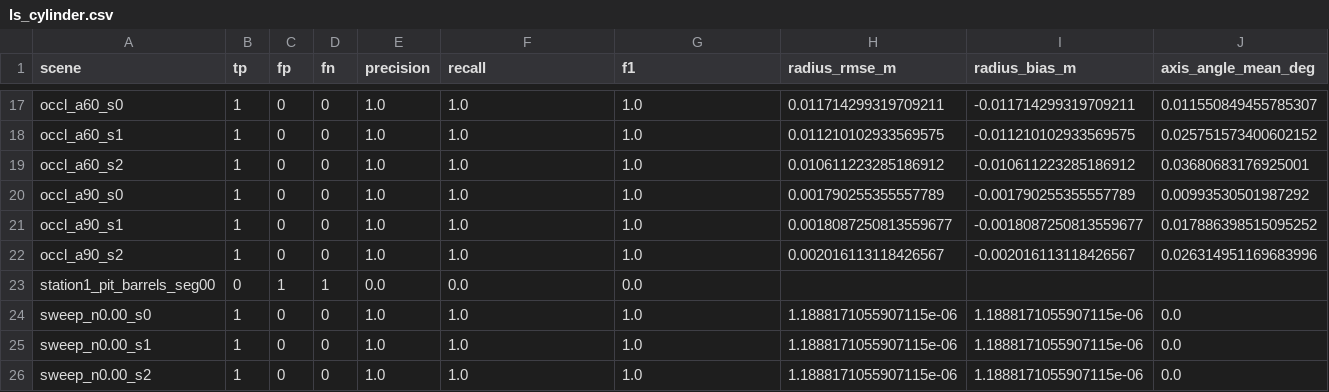
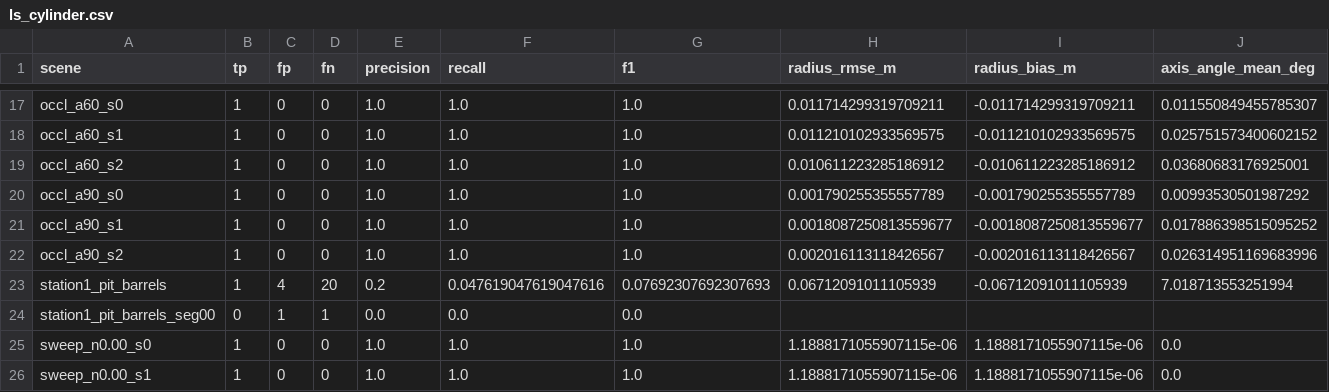
Before and after one commit to coder-1011/barrel-detection, a CSV file: eval/ls_cylinder.csv, drawn as a sheet; only a part is shown, gaps mark what is left out; the shorter side is filled out with more unchanged rows; the diff names each change by its address in the sheet, - before the commit and + after, or states it on an @@ line.

Commit message:
full-pile geometric comparison: tuned runs of all 4 geometric methods on station1_pit_barrels (hough 0/21 in ~25min, eff-ransac 0/21, ransac/ls 1/21 vs barrelnet 18/21), pile scan000.3d, plot_pile_comparison.py + 5-method figure

```diff
--- a/eval/ls_cylinder.csv
+++ b/eval/ls_cylinder.csv
+row 23: station1_pit_barrels | 1 | 4 | 20 | 0.2 | 0.047619047619047616 | 0.07692307692307693 | 0.06712091011105939 | -0.06712091011105939 | 7.018713553251994
```
Also changed, not shown: eval/3dtk_hough.csv, eval/efficient_ransac.csv, 19 other files.
